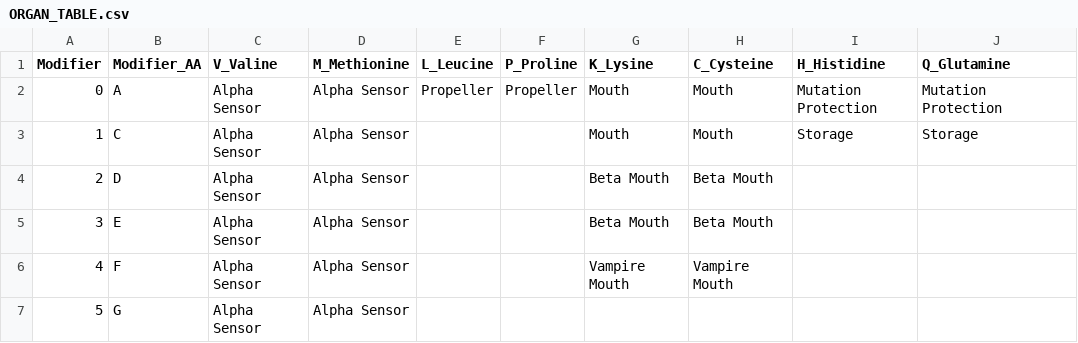
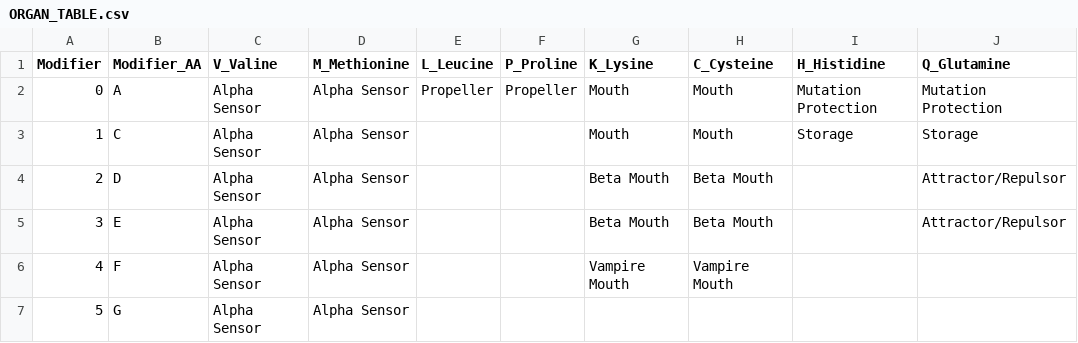
Before and after one commit to Manalokosdev/Ribossome, a CSV file: config/ORGAN_TABLE.csv, drawn as a sheet; only a part is shown.

Commit message:
Reduce attractor/repulsor force multiplier from 20x to 2x for balanced gameplay

```diff
--- a/config/ORGAN_TABLE.csv
+++ b/config/ORGAN_TABLE.csv
@@ -3,4 +3,4 @@ Modifier,Modifier_AA,V_Valine,M_Methionine,L_Leucine,P_Proline,K_Lysine,C_Cystei
 1,C,Alpha Sensor,Alpha Sensor,,,Mouth,Mouth,Storage,Storage
-2,D,Alpha Sensor,Alpha Sensor,,,Beta Mouth,Beta Mouth,,
-3,E,Alpha Sensor,Alpha Sensor,,,Beta Mouth,Beta Mouth,,
+2,D,Alpha Sensor,Alpha Sensor,,,Beta Mouth,Beta Mouth,,Attractor/Repulsor
+3,E,Alpha Sensor,Alpha Sensor,,,Beta Mouth,Beta Mouth,,Attractor/Repulsor
 4,F,Alpha Sensor,Alpha Sensor,,,Vampire Mouth,Vampire Mouth,,
```
Also changed, not shown: 7 other files.
